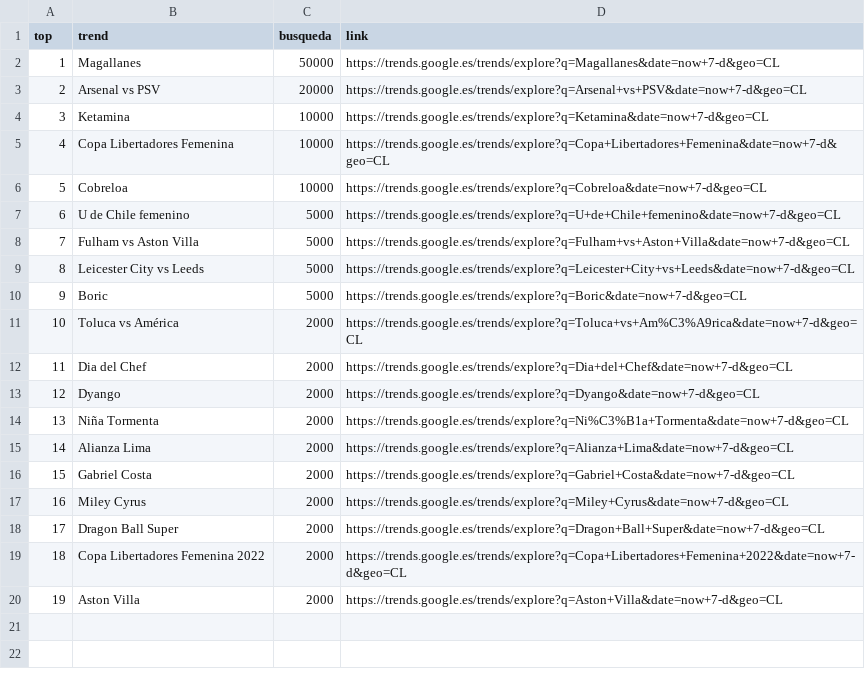
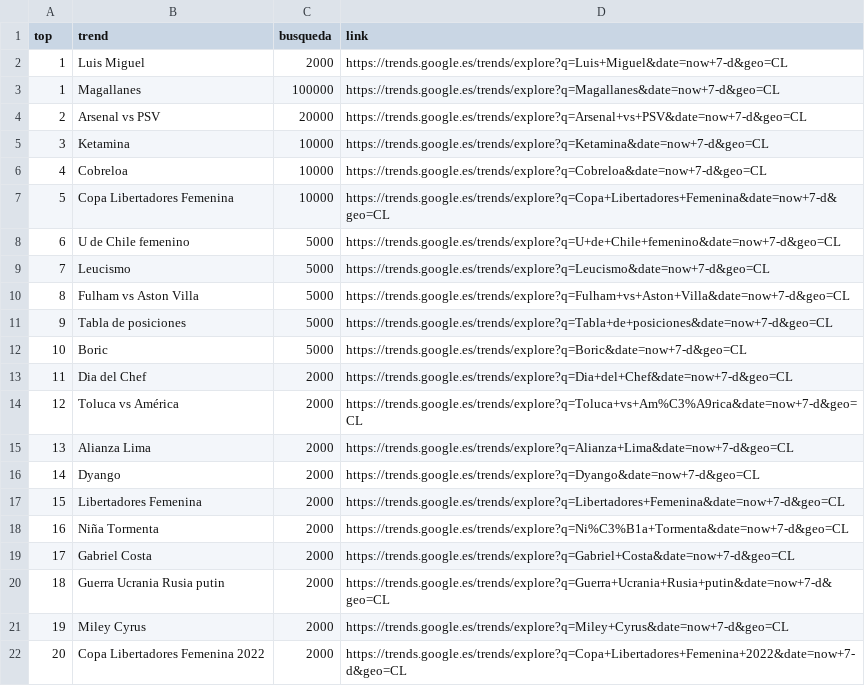
Before and after one commit to cristian-data-science/social_spider_app, a CSV file: resultados/google.csv, drawn as a sheet; removed rows and columns are numbered as before the commit, all else as after; the diff names each change by its address in the sheet, - before the commit and + after, or states it on an @@ line.

Commit message:
results update

```diff
--- a/resultados/google.csv
+++ b/resultados/google.csv
+row 2: 1 | Luis Miguel | 2000 | https://trends.google.es/trends/explore?q=Luis+Miguel&date=now+7-d&geo=CL
-C3 (busqueda): 50000
+C3 (busqueda): 100000
@@ column A (top) renumbered between rows 7 and 22 @@
+row 9: 7 | Leucismo | 5000 | https://trends.google.es/trends/explore?q=Leucismo&date=now+7-d&geo=CL
-B11 (trend): Leicester City vs Leeds
+B11 (trend): Tabla de posiciones
-D11 (link): https://trends.google.es/trends/explore?q=Leicester+City+vs+Leeds&date=now+7-d&geo=CL
+D11 (link): https://trends.google.es/trends/explore?q=Tabla+de+posiciones&date=now+7-d&geo=CL
@@ row 12 moved to row 13: 11 @@
+row 17: 15 | Libertadores Femenina | 2000 | https://trends.google.es/trends/explore?q=Libertadores+Femenina&date=now+7-d&geo=CL
+row 20: 18 | Guerra Ucrania Rusia putin | 2000 | https://trends.google.es/trends/explore?q=Guerra+Ucrania+Rusia+putin&date=now+7-d&geo=CL
-row 18: 17 | Dragon Ball Super | 2000 | https://trends.google.es/trends/explore?q=Dragon+Ball+Super&date=now+7-d&geo=CL
-row 20: 19 | Aston Villa | 2000 | https://trends.google.es/trends/explore?q=Aston+Villa&date=now+7-d&geo=CL
```
Also changed, not shown: resultados/twitter.csv, resultados/youtube.csv.
